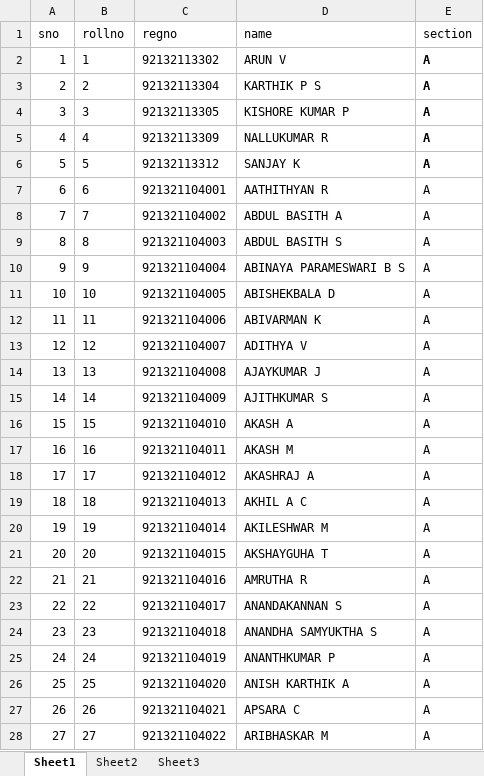
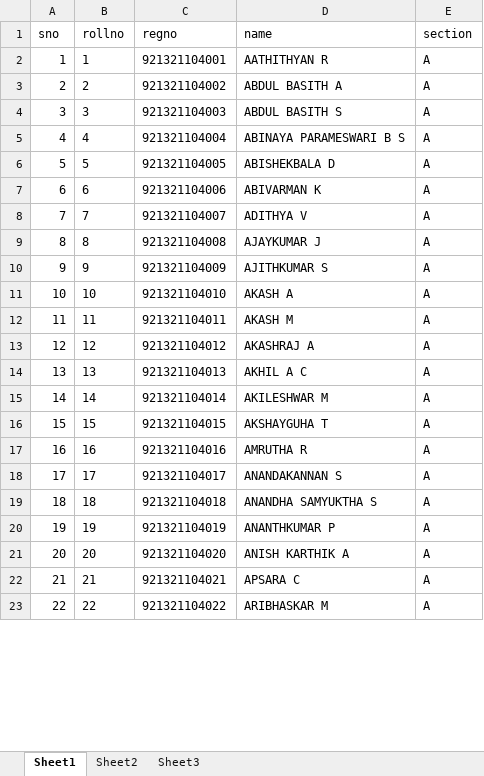
Before and after one commit to Anish-Karthik/Exam-Seating, an Excel workbook: sample-input-data/YUVA.xlsx, sheet Sheet1, drawn as a sheet; only a part is shown; values as stored, in another font and other column widths than the file's, no borders; removed rows and columns are numbered as before the commit, all else as after; the diff covers the shown part only; the diff names each change by its address in the sheet, - before the commit and + after, or states it on an @@ line.

```diff
--- a/sample-input-data/YUVA.xlsx (sheet Sheet1)
+++ b/sample-input-data/YUVA.xlsx (sheet Sheet1)
-row 2: 1 | 1 | 92132113302 | ARUN V | A
-row 3: 2 | 2 | 92132113304 | KARTHIK P S | A
-row 4: 3 | 3 | 92132113305 | KISHORE KUMAR P | A
-row 5: 4 | 4 | 92132113309 | NALLUKUMAR R | A
-row 6: 5 | 5 | 92132113312 | SANJAY K | A
@@ column A (sno) renumbered between rows 2 and 263 @@
-B2 (rollno): 6
+B2 (rollno): 1
-B3 (rollno): 7
+B3 (rollno): 2
-B4 (rollno): 8
+B4 (rollno): 3
-B5 (rollno): 9
+B5 (rollno): 4
-B6 (rollno): 10
+B6 (rollno): 5
-B7 (rollno): 11
+B7 (rollno): 6
-B8 (rollno): 12
+B8 (rollno): 7
-B9 (rollno): 13
+B9 (rollno): 8
-B10 (rollno): 14
+B10 (rollno): 9
-B11 (rollno): 15
+B11 (rollno): 10
-B12 (rollno): 16
+B12 (rollno): 11
-B13 (rollno): 17
+B13 (rollno): 12
-B14 (rollno): 18
+B14 (rollno): 13
-B15 (rollno): 19
+B15 (rollno): 14
-B16 (rollno): 20
+B16 (rollno): 15
-B17 (rollno): 21
+B17 (rollno): 16
-B18 (rollno): 22
+B18 (rollno): 17
-B19 (rollno): 23
+B19 (rollno): 18
-B20 (rollno): 24
+B20 (rollno): 19
-B21 (rollno): 25
+B21 (rollno): 20
-B22 (rollno): 26
+B22 (rollno): 21
-B23 (rollno): 27
+B23 (rollno): 22
```
Also changed, not shown: 20 added rows, 13 removed rows and 226 edited cells elsewhere in this sheet, 6 other files.
